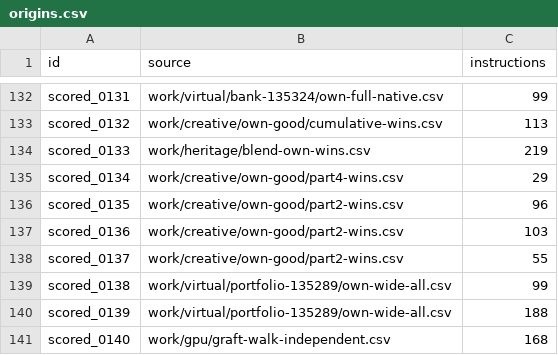
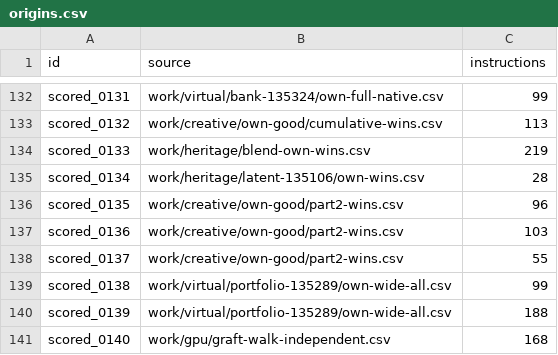
Before and after one commit to Doubao-of-hy/Santa_2026, a CSV file: origins.csv, drawn as a sheet; only a part is shown, gaps mark what is left out.

```diff
--- a/origins.csv
+++ b/origins.csv
@@ -134,3 +134,3 @@ scored_0132,work/creative/own-good/cumulative-wins.csv,113
 scored_0133,work/heritage/blend-own-wins.csv,219
-scored_0134,work/creative/own-good/part4-wins.csv,29
+scored_0134,work/heritage/latent-135106/own-wins.csv,28
 scored_0135,work/creative/own-good/part2-wins.csv,96
```
Also changed, not shown: collaboration/puzzle-bounds.csv, public-assisted/Asterios-history.csv, 18 other files.
